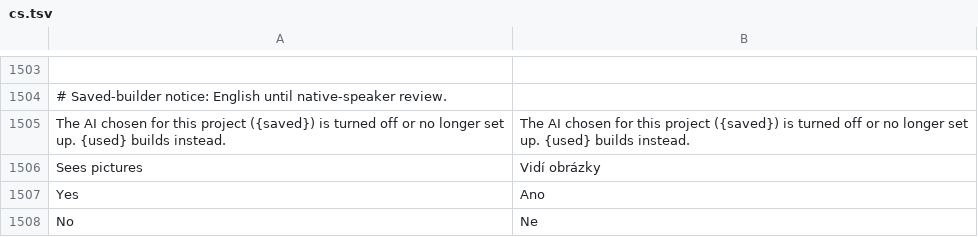
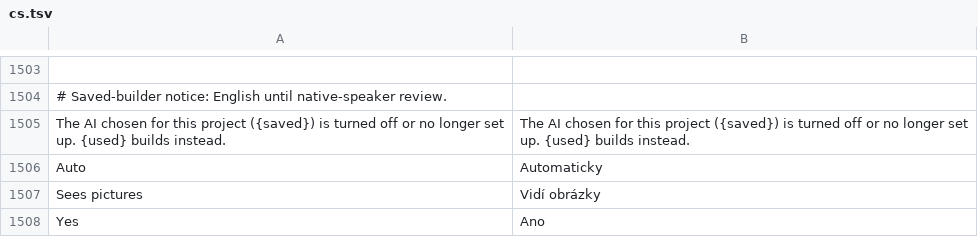
Before and after one commit to dev-maylove/Craft, a TSV file: crates/ui-egui/src/i18n/cs.tsv, drawn as a sheet; only a part is shown, gaps mark what is left out; the shorter side is filled out with more unchanged rows; the diff names each change by its address in the sheet, - before the commit and + after, or states it on an @@ line.

```diff
--- a/crates/ui-egui/src/i18n/cs.tsv
+++ b/crates/ui-egui/src/i18n/cs.tsv
+row 1506: Auto | Automaticky
```
Also changed, not shown: crates/ui-egui/src/i18n/de.tsv, crates/ui-egui/src/i18n/es.tsv, 10 other files.
